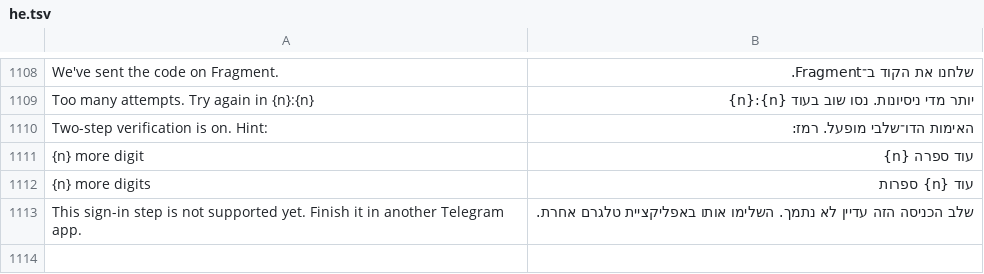
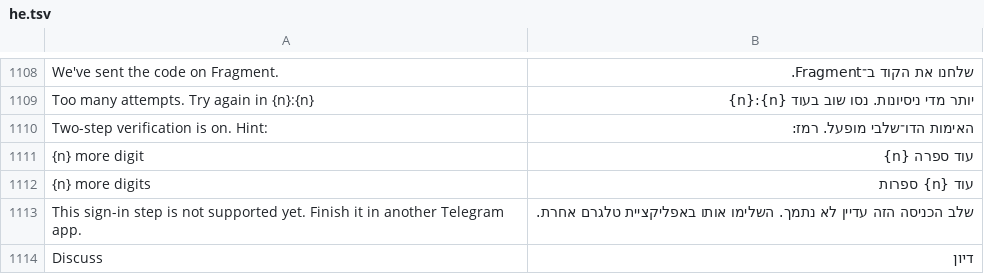
Before and after one commit to JettaXP/pixelGram, a TSV file: src/main/resources/i18n/he.tsv, drawn as a sheet; only a part is shown, gaps mark what is left out; the diff names each change by its address in the sheet, - before the commit and + after, or states it on an @@ line.

```diff
--- a/src/main/resources/i18n/he.tsv
+++ b/src/main/resources/i18n/he.tsv
+row 1114: Discuss | דיון
```
Also changed, not shown: src/main/resources/i18n/ru.tsv, 5 other files.
